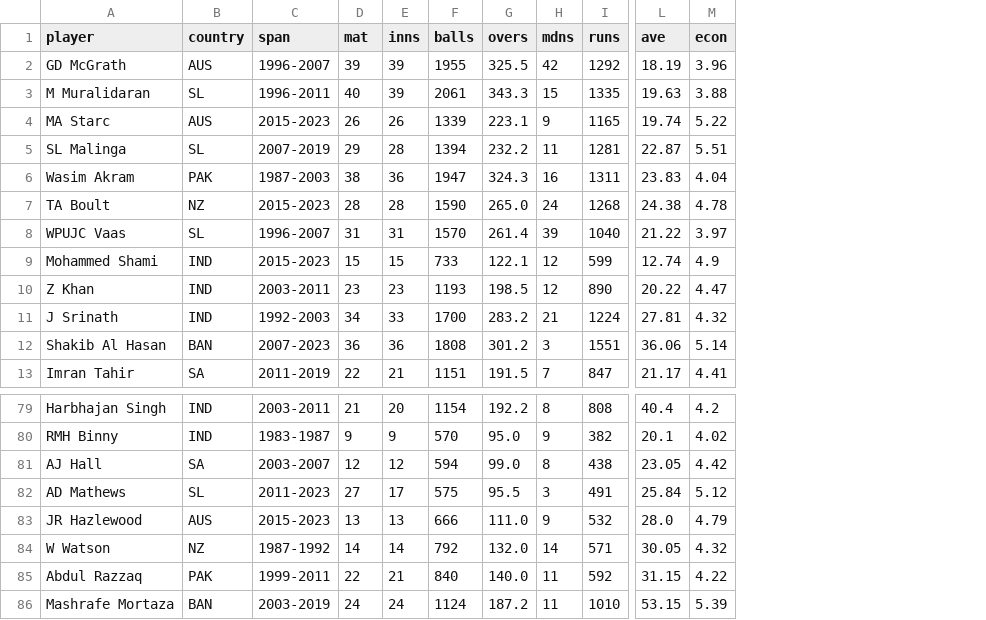
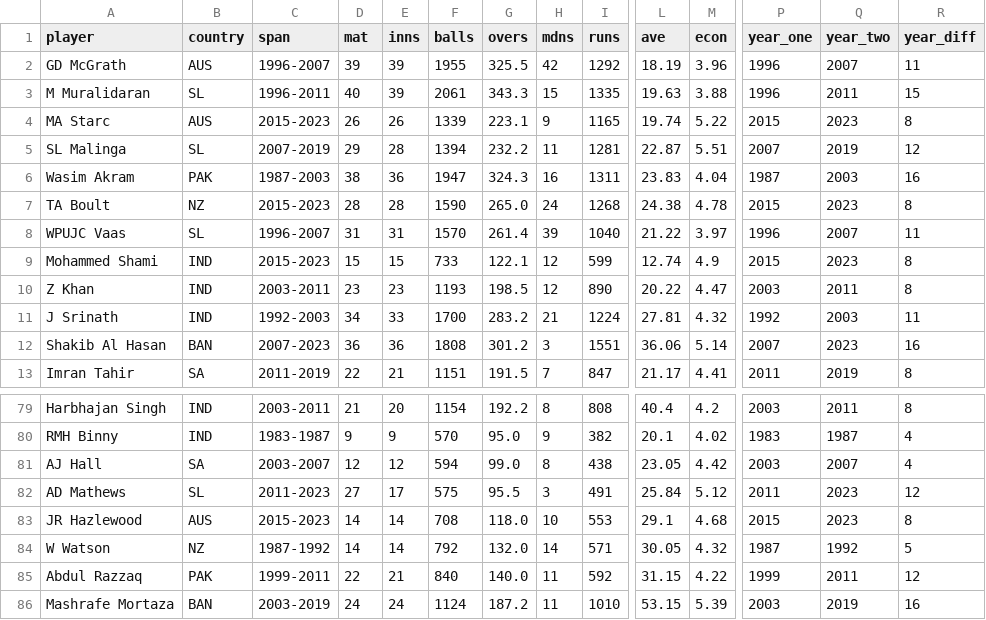
Before and after one commit to jeniljani-4444/End-To-End-World-Cup-Analysis-Web-App, a CSV file: dataset/bowling_records.csv, drawn as a sheet; only a part is shown, gaps mark what is left out; the diff covers the shown part only; the diff names each change by its address in the sheet, - before the commit and + after, or states it on an @@ line.

```diff
--- a/dataset/bowling_records.csv
+++ b/dataset/bowling_records.csv
+column P (year_one), rows 2-13: 1996 | 1996 | 2015 | 2007 | 1987 | 2015 | 1996 | 2015 | 2003 | 1992 | 2007 | 2011; rows 79-86: 2003 | 1983 | 2003 | 2011 | 2015 | 1987 | 1999 | 2003
+column Q (year_two), rows 2-13: 2007 | 2011 | 2023 | 2019 | 2003 | 2023 | 2007 | 2023 | 2011 | 2003 | 2023 | 2019; rows 79-86: 2011 | 1987 | 2007 | 2023 | 2023 | 1992 | 2011 | 2019
+column R (year_diff), rows 2-13: 11 | 15 | 8 | 12 | 16 | 8 | 11 | 8 | 8 | 11 | 16 | 8; rows 79-86: 8 | 4 | 4 | 12 | 8 | 5 | 12 | 16
-D83 (mat): 13
+D83 (mat): 14
-E83 (inns): 13
+E83 (inns): 14
-F83 (balls): 666
+F83 (balls): 708
-G83 (overs): 111.0
+G83 (overs): 118.0
-H83 (mdns): 9
+H83 (mdns): 10
-I83 (runs): 532
+I83 (runs): 553
-L83 (ave): 28.0
+L83 (ave): 29.1
-M83 (econ): 4.79
+M83 (econ): 4.68
```
Also changed, not shown: 3 added rows, 3 removed rows and 14 edited cells elsewhere in this file, dataset/batting_records.csv, 3 other files.
